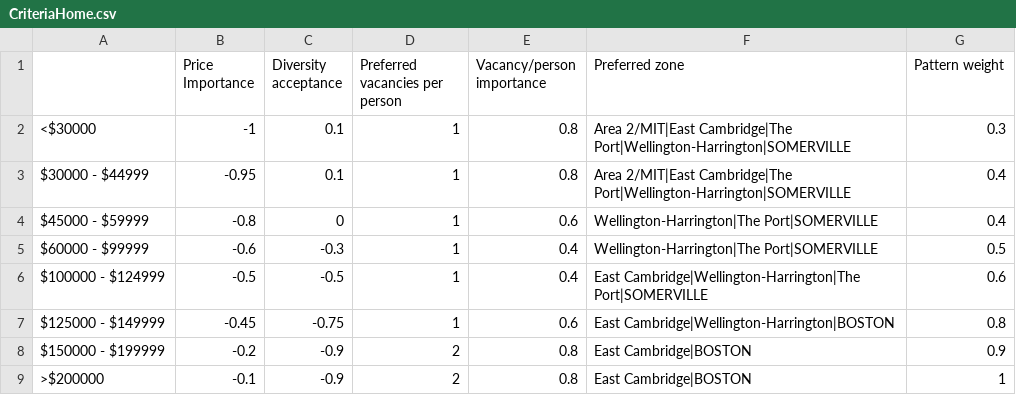
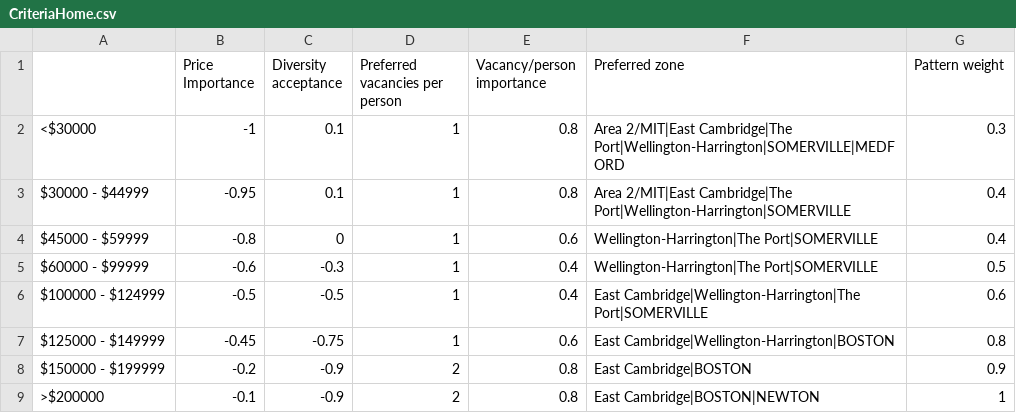
Before and after one commit to CityScope/CS_Simulation_GAMA, a CSV file: CityScope_GAMA_Housing_Choice/includesCalibration/Criteria/CriteriaHome.csv, drawn as a sheet.

```diff
--- a/CityScope_GAMA_Housing_Choice/includesCalibration/Criteria/CriteriaHome.csv
+++ b/CityScope_GAMA_Housing_Choice/includesCalibration/Criteria/CriteriaHome.csv
@@ -1,3 +1,3 @@
   , Price Importance , Diversity acceptance ,Preferred vacancies per person,Vacancy/person importance, Preferred zone , Pattern weight
-<$30000,-1,0.1,1,0.8, Area 2/MIT|East Cambridge|The Port|Wellington-Harrington|SOMERVILLE ,0.3
+<$30000,-1,0.1,1,0.8, Area 2/MIT|East Cambridge|The Port|Wellington-Harrington|SOMERVILLE|MEDFORD ,0.3
 $30000 - $44999,-0.95,0.1,1,0.8, Area 2/MIT|East Cambridge|The Port|Wellington-Harrington|SOMERVILLE ,0.4
@@ -8,2 +8,2 @@ $125000 - $149999,-0.45,-0.75,1,0.6, East Cambridge|Wellington-Harrington|BOSTON
 $150000 - $199999,-0.2,-0.9,2,0.8, East Cambridge|BOSTON ,0.9
->$200000,-0.1,-0.9,2,0.8, East Cambridge|BOSTON ,1
+>$200000,-0.1,-0.9,2,0.8, East Cambridge|BOSTON|NEWTON ,1
```
Also changed, not shown: 1 other file.
